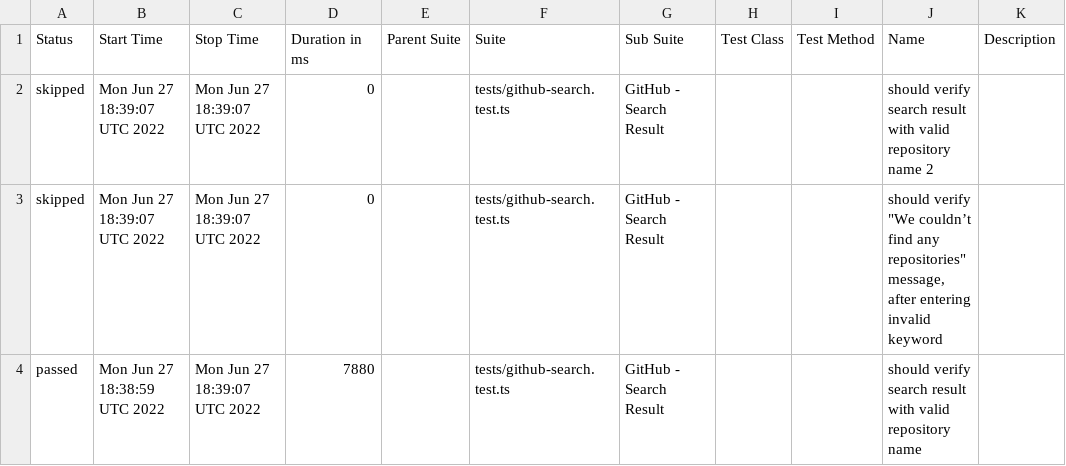
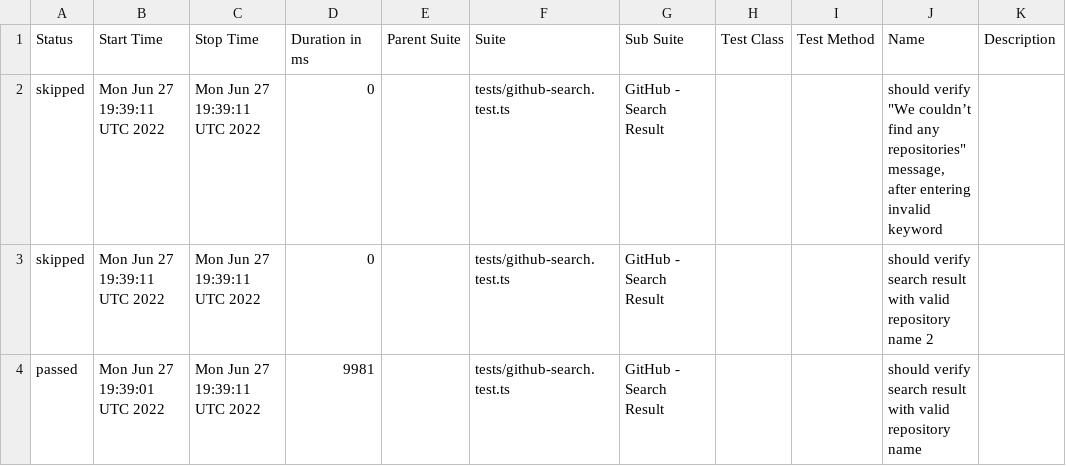
Before and after one commit to anneH/allure-playwright-example, a CSV file: data/suites.csv, drawn as a sheet.

```diff
--- a/data/suites.csv
+++ b/data/suites.csv
@@ -1,4 +1,4 @@
 "Status","Start Time","Stop Time","Duration in ms","Parent Suite","Suite","Sub Suite","Test Class","Test Method","Name","Description"
-"skipped","Mon Jun 27 18:39:07 UTC 2022","Mon Jun 27 18:39:07 UTC 2022","0","","tests/github-search.test.ts","GitHub - Search Result","","","should verify search result with valid repository name 2",""
-"skipped","Mon Jun 27 18:39:07 UTC 2022","Mon Jun 27 18:39:07 UTC 2022","0","","tests/github-search.test.ts","GitHub - Search Result","","","should verify ""We couldn’t find any repositories"" message, after entering invalid keyword",""
-"passed","Mon Jun 27 18:38:59 UTC 2022","Mon Jun 27 18:39:07 UTC 2022","7880","","tests/github-search.test.ts","GitHub - Search Result","","","should verify search result with valid repository name",""
+"skipped","Mon Jun 27 19:39:11 UTC 2022","Mon Jun 27 19:39:11 UTC 2022","0","","tests/github-search.test.ts","GitHub - Search Result","","","should verify ""We couldn’t find any repositories"" message, after entering invalid keyword",""
+"skipped","Mon Jun 27 19:39:11 UTC 2022","Mon Jun 27 19:39:11 UTC 2022","0","","tests/github-search.test.ts","GitHub - Search Result","","","should verify search result with valid repository name 2",""
+"passed","Mon Jun 27 19:39:01 UTC 2022","Mon Jun 27 19:39:11 UTC 2022","9981","","tests/github-search.test.ts","GitHub - Search Result","","","should verify search result with valid repository name",""
```
Also changed, not shown: 17 other files.
